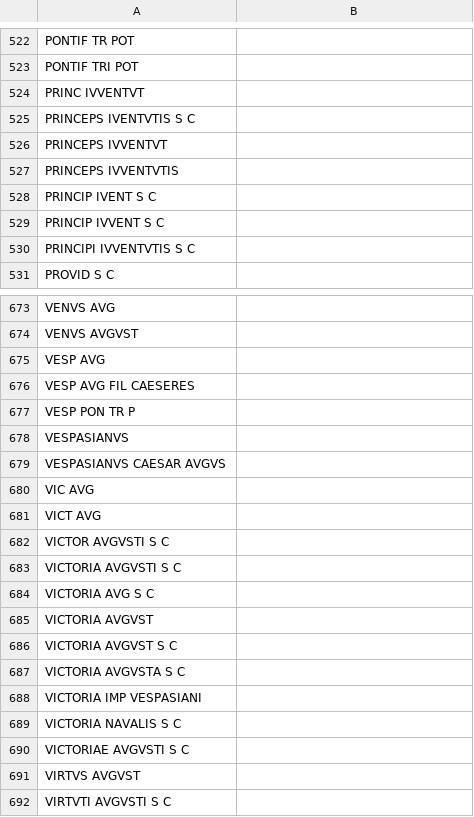
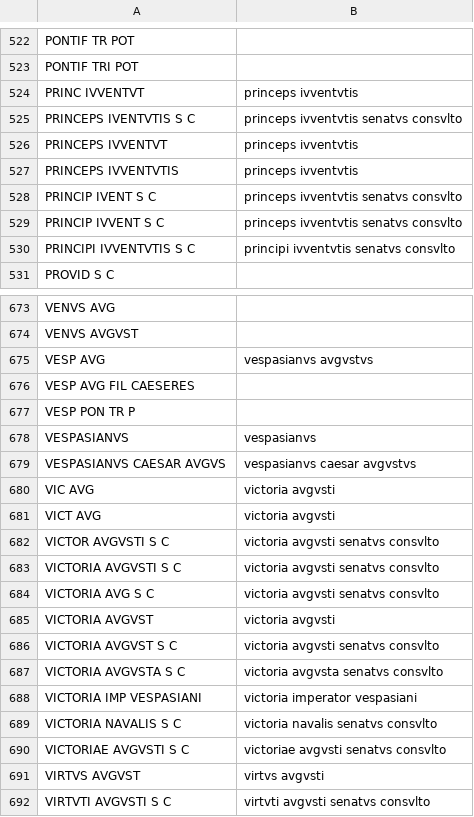
Before and after one commit to neelsmith/ocre-texts, a CSV file: remainders-alphabetized/ric2_1_raw.csv, drawn as a sheet; only a part is shown, gaps mark what is left out; the diff covers the shown part only.

Commit message:
Expand many more

```diff
--- a/remainders-alphabetized/ric2_1_raw.csv
+++ b/remainders-alphabetized/ric2_1_raw.csv
@@ -523,9 +523,9 @@ PONTIF TR POT,
 PONTIF TRI POT,
-PRINC IVVENTVT,
-PRINCEPS IVENTVTIS S C,
-PRINCEPS IVVENTVT,
-PRINCEPS IVVENTVTIS,
-PRINCIP IVENT S C,
-PRINCIP IVVENT S C,
-PRINCIPI IVVENTVTIS S C,
+PRINC IVVENTVT,princeps ivventvtis
+PRINCEPS IVENTVTIS S C,princeps ivventvtis senatvs consvlto
+PRINCEPS IVVENTVT,princeps ivventvtis
+PRINCEPS IVVENTVTIS,princeps ivventvtis
+PRINCIP IVENT S C,princeps ivventvtis senatvs consvlto
+PRINCIP IVVENT S C,princeps ivventvtis senatvs consvlto
+PRINCIPI IVVENTVTIS S C,principi ivventvtis senatvs consvlto
 PROVID S C,
@@ -674,19 +674,19 @@ VENVS AVG,
 VENVS AVGVST,
-VESP AVG,
+VESP AVG,vespasianvs avgvstvs
 VESP AVG FIL CAESERES,
 VESP PON TR P,
-VESPASIANVS,
-VESPASIANVS CAESAR AVGVS,
-VIC AVG,
-VICT AVG,
-VICTOR AVGVSTI S C,
-VICTORIA  AVGVSTI S C,
-VICTORIA AVG S C,
-VICTORIA AVGVST,
-VICTORIA AVGVST S C,
-VICTORIA AVGVSTA S C,
-VICTORIA IMP VESPASIANI,
-VICTORIA NAVALIS S C,
-VICTORIAE AVGVSTI S C,
-VIRTVS AVGVST,
-VIRTVTI AVGVSTI S C,
+VESPASIANVS,vespasianvs
+VESPASIANVS CAESAR AVGVS,vespasianvs caesar avgvstvs
+VIC AVG,victoria avgvsti
+VICT AVG,victoria avgvsti
+VICTOR AVGVSTI S C,victoria avgvsti senatvs consvlto
+VICTORIA  AVGVSTI S C,victoria avgvsti senatvs consvlto
+VICTORIA AVG S C,victoria avgvsti senatvs consvlto
+VICTORIA AVGVST,victoria avgvsti
+VICTORIA AVGVST S C,victoria avgvsti senatvs consvlto
+VICTORIA AVGVSTA S C,victoria avgvsta senatvs consvlto
+VICTORIA IMP VESPASIANI,victoria imperator vespasiani
+VICTORIA NAVALIS S C,victoria navalis senatvs consvlto
+VICTORIAE AVGVSTI S C,victoriae avgvsti senatvs consvlto
+VIRTVS AVGVST,virtvs avgvsti
+VIRTVTI AVGVSTI S C,virtvti avgvsti senatvs consvlto
```
Also changed, not shown: 16 edited cells elsewhere in this file.
